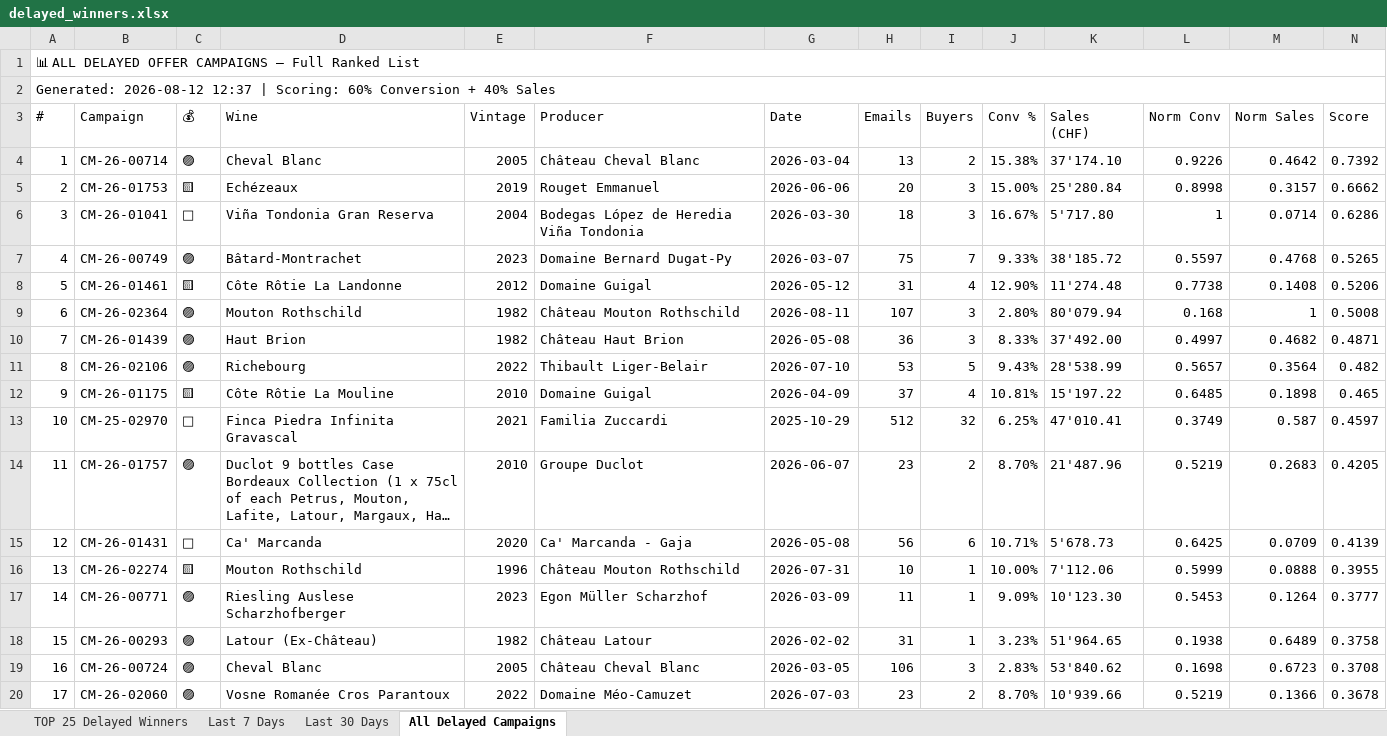
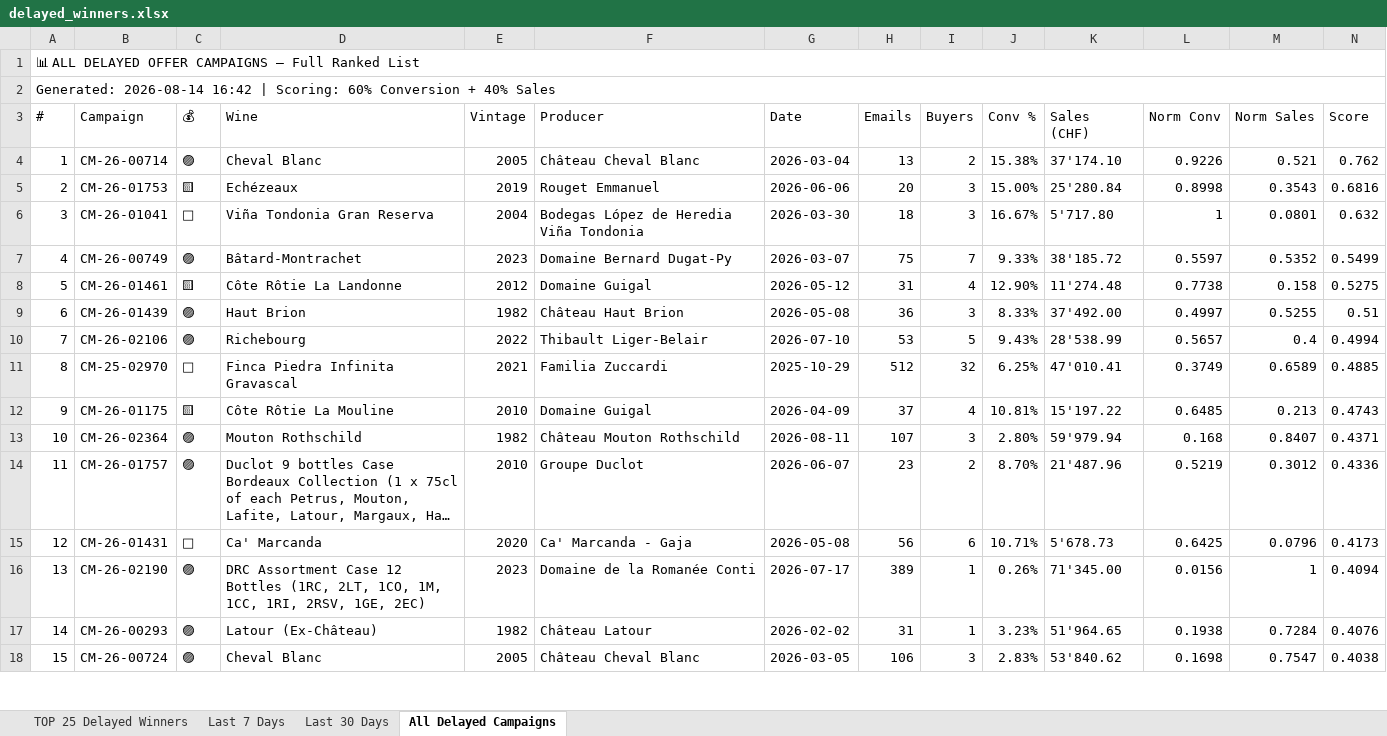
Before and after one commit to Antagata/U_links_pages, an Excel workbook: AVUwinnersCM/delayed_winners.xlsx, sheet All Delayed Campaigns, drawn as a sheet; only a part is shown; long unchanged cells end in …; values as stored, in another font and other column widths than the file's, no cell formats; removed rows and columns are numbered as before the commit, all else as after; the diff covers the shown part only; the diff names each change by its address in the sheet, - before the commit and + after, or states it on an @@ line.

Commit message:
Auto-update AVUwinnersCM pages - Fri 08/14/2026 16:42:41.29

```diff
--- a/AVUwinnersCM/delayed_winners.xlsx (sheet All Delayed Campaigns)
+++ b/AVUwinnersCM/delayed_winners.xlsx (sheet All Delayed Campaigns)
@@ column A (#) renumbered from row 2 down @@
-M4 (Norm Sales): 0.4642
+M4 (Norm Sales): 0.521
-N4 (Score): 0.7392
+N4 (Score): 0.762
-M5 (Norm Sales): 0.3157
+M5 (Norm Sales): 0.3543
-N5 (Score): 0.6662
+N5 (Score): 0.6816
-M6 (Norm Sales): 0.0714
+M6 (Norm Sales): 0.0801
-N6 (Score): 0.6286
+N6 (Score): 0.632
-M7 (Norm Sales): 0.4768
+M7 (Norm Sales): 0.5352
-N7 (Score): 0.5265
+N7 (Score): 0.5499
-M8 (Norm Sales): 0.1408
+M8 (Norm Sales): 0.158
-N8 (Score): 0.5206
+N8 (Score): 0.5275
-row 9: 6 | CM-26-02364 | 🟣 | Mouton Rothschild | 1982 | Château Mouton Rothschild | 2026-08-11 | 107 | 3 | 2.80% | 80'079.94 | 0.168 | 1 | 0.5008
-M9 (Norm Sales): 0.4682
+M9 (Norm Sales): 0.5255
-N9 (Score): 0.4871
+N9 (Score): 0.51
-M10 (Norm Sales): 0.3564
+M10 (Norm Sales): 0.4
-N10 (Score): 0.482
+N10 (Score): 0.4994
-row 12: 9 | CM-26-01175 | 🟨 | Côte Rôtie La Mouline | 2010 | Domaine Guigal | 2026-04-09 | 37 | 4 | 10.81% | 15'197.22 | 0.6485 | 0.1898 | 0.465
-M11 (Norm Sales): 0.587
+M11 (Norm Sales): 0.6589
-N11 (Score): 0.4597
+N11 (Score): 0.4885
+row 12: 9 | CM-26-01175 | 🟨 | Côte Rôtie La Mouline | 2010 | Domaine Guigal | 2026-04-09 | 37 | 4 | 10.81% | 15'197.22 | 0.6485 | 0.213 | 0.4743
+row 13: 10 | CM-26-02364 | 🟣 | Mouton Rothschild | 1982 | Château Mouton Rothschild | 2026-08-11 | 107 | 3 | 2.80% | 59'979.94 | 0.168 | 0.8407 | 0.4371
-M14 (Norm Sales): 0.2683
+M14 (Norm Sales): 0.3012
-N14 (Score): 0.4205
+N14 (Score): 0.4336
-M15 (Norm Sales): 0.0709
+M15 (Norm Sales): 0.0796
-N15 (Score): 0.4139
+N15 (Score): 0.4173
-row 16: 13 | CM-26-02274 | 🟨 | Mouton Rothschild | 1996 | Château Mouton Rothschild | 2026-07-31 | 10 | 1 | 10.00% | 7'112.06 | 0.5999 | 0.0888 | 0.3955
-row 17: 14 | CM-26-00771 | 🟣 | Riesling Auslese Scharzhofberger | 2023 | Egon Müller Scharzhof | 2026-03-09 | 11 | 1 | 9.09% | 10'123.30 | 0.5453 | 0.1264 | 0.3777
+row 16: 13 | CM-26-02190 | 🟣 | DRC Assortment Case 12 Bottles (1RC, 2LT, 1CO, 1M, 1CC, 1RI, 2RSV, 1GE, 2EC) | 2023 | Domaine de la Romanée Conti | 2026-07-17 | 389 | 1 | 0.26% | 71'345.00 | 0.0156 | 1 | 0.4094
-M17 (Norm Sales): 0.6489
+M17 (Norm Sales): 0.7284
-N17 (Score): 0.3758
+N17 (Score): 0.4076
-M18 (Norm Sales): 0.6723
+M18 (Norm Sales): 0.7547
-N18 (Score): 0.3708
+N18 (Score): 0.4038
-row 20: 17 | CM-26-02060 | 🟣 | Vosne Romanée Cros Parantoux | 2022 | Domaine Méo-Camuzet | 2026-07-03 | 23 | 2 | 8.70% | 10'939.66 | 0.5219 | 0.1366 | 0.3678
```
Also changed, not shown: 34 added rows, 29 removed rows, 6 moved rows and 121 edited cells elsewhere in this sheet, sheet Last 30 Days, sheet TOP 25 Delayed Winners, sheet Last 7 Days, cell formats, AVUwinnersCM/winners_report.xlsx, 10 other files.
